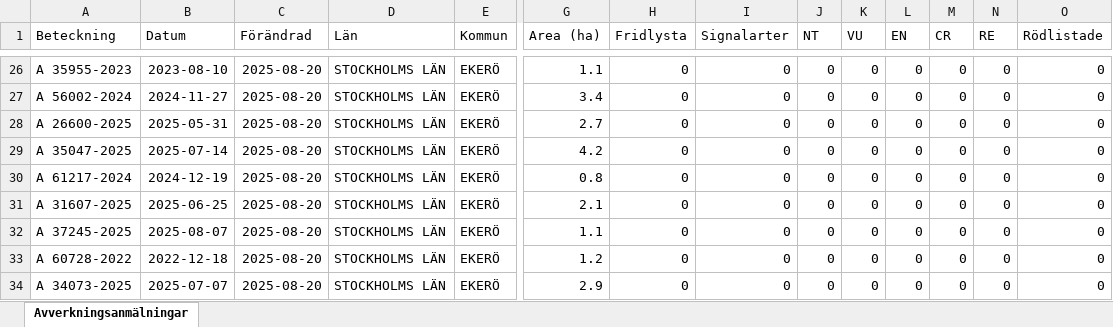
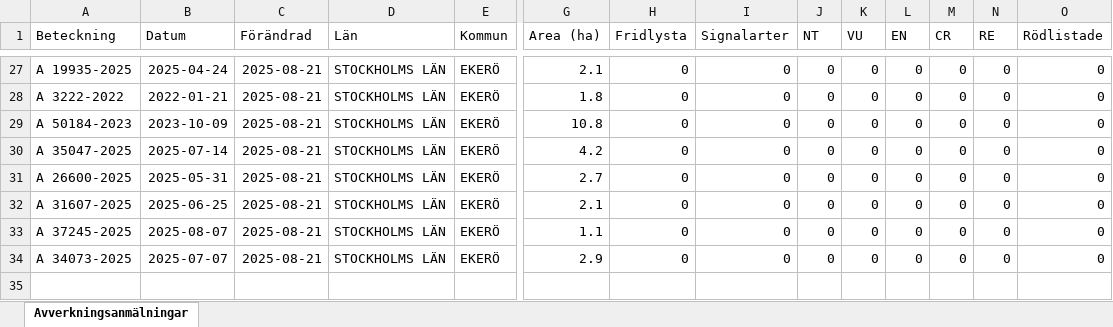
Before and after one commit to klasma/Logging_0125, an Excel workbook: Översikt EKERÖ.xlsx, sheet Avverkningsanmälningar, drawn as a sheet; only a part is shown, gaps mark what is left out; values as stored, in another font and other column widths than the file's, no borders; removed rows and columns are numbered as before the commit, all else as after; rows hold the shown columns only; the diff covers the shown part only; the diff names each change by its address in the sheet, - before the commit and + after, or states it on an @@ line.

```diff
--- a/Översikt EKERÖ.xlsx (sheet Avverkningsanmälningar)
+++ b/Översikt EKERÖ.xlsx (sheet Avverkningsanmälningar)
-A27 (Beteckning): A 35955-2023
+A27 (Beteckning): A 19935-2025
-B27 (Datum): 2023-08-10
+B27 (Datum): 2025-04-24
-C27:C33 (Förändrad): 2025-08-20
+C27:C33 (Förändrad): 2025-08-21
-G27 (Area (ha)): 1.1
+G27 (Area (ha)): 2.1
-A28 (Beteckning): A 56002-2024
+A28 (Beteckning): A 3222-2022
-B28 (Datum): 2024-11-27
+B28 (Datum): 2022-01-21
-G28 (Area (ha)): 3.4
+G28 (Area (ha)): 1.8
-A29 (Beteckning): A 26600-2025
+A29 (Beteckning): A 50184-2023
-B29 (Datum): 2025-05-31
+B29 (Datum): 2023-10-09
-G29 (Area (ha)): 2.7
+G29 (Area (ha)): 10.8
-A31 (Beteckning): A 61217-2024
+A31 (Beteckning): A 26600-2025
-B31 (Datum): 2024-12-19
+B31 (Datum): 2025-05-31
-G31 (Area (ha)): 0.8
+G31 (Area (ha)): 2.7
-row 33: A 60728-2022 | 2022-12-18 | 2025-08-20 | STOCKHOLMS LÄN | EKERÖ | 1.2 | 0 | 0 | 0 | 0 | 0 | 0 | 0 | 0
-C34 (Förändrad): 2025-08-20
+C34 (Förändrad): 2025-08-21
```
Also changed, not shown: 2 added rows, 1 removed row and 46 edited cells elsewhere in this sheet, artfynd/A 11803-2022 artfynd.xlsx, artfynd/A 13237-2023 artfynd.xlsx, 55 other files.
